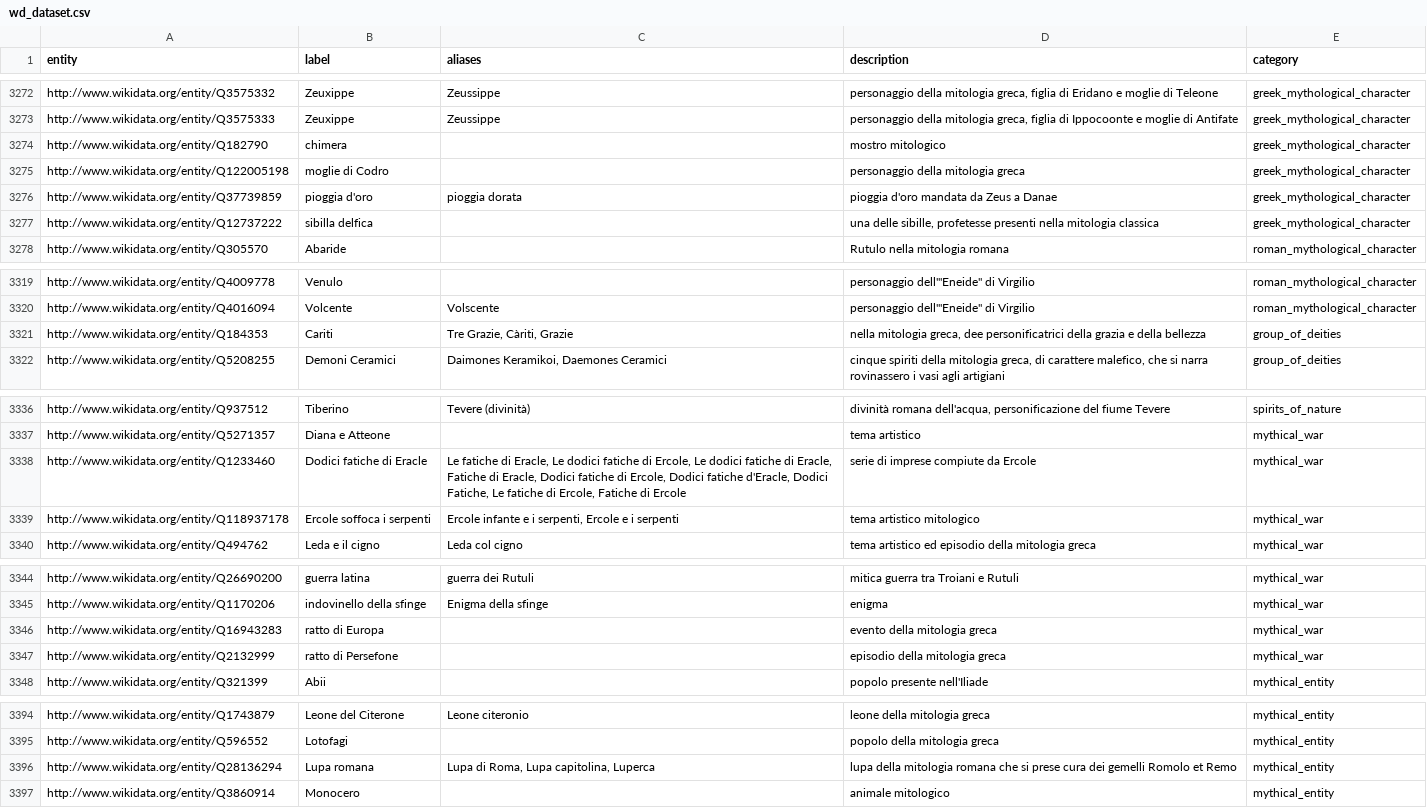
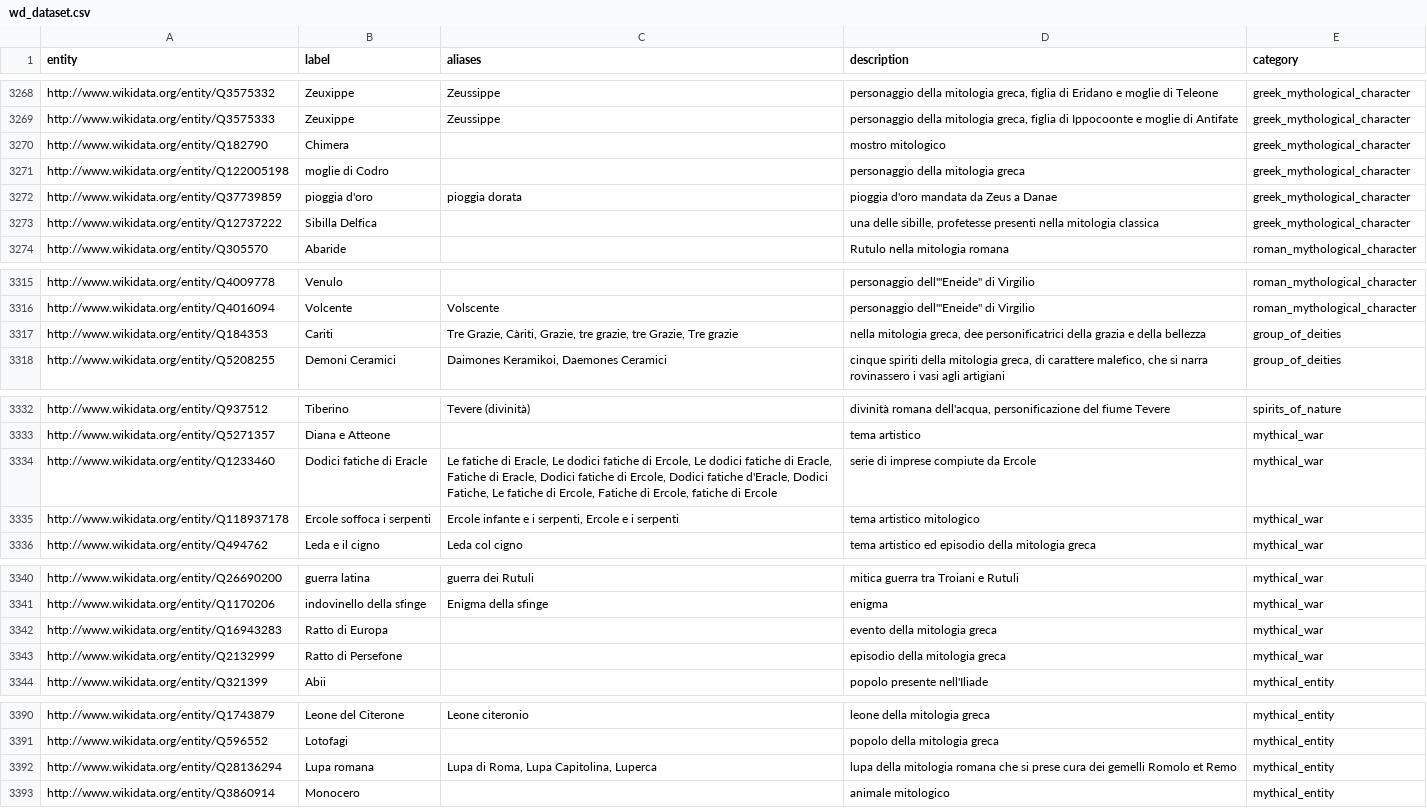
Before and after one commit to Info-Viz/DataNymphs, a CSV file: wd_dataset.csv, drawn as a sheet; only a part is shown, gaps mark what is left out; the diff covers the shown part only.

```diff
--- a/wd_dataset.csv
+++ b/wd_dataset.csv
@@ -3273,6 +3269,6 @@ http://www.wikidata.org/entity/Q3575332,Zeuxippe,Zeussippe,"personaggio della mi
 http://www.wikidata.org/entity/Q3575333,Zeuxippe,Zeussippe,"personaggio della mitologia greca, figlia di Ippocoonte e moglie di Antifate",greek_mythological_character
-http://www.wikidata.org/entity/Q182790,chimera,,mostro mitologico,greek_mythological_character
+http://www.wikidata.org/entity/Q182790,Chimera,,mostro mitologico,greek_mythological_character
 http://www.wikidata.org/entity/Q122005198,moglie di Codro,,personaggio della mitologia greca,greek_mythological_character
 http://www.wikidata.org/entity/Q37739859,pioggia d'oro,pioggia dorata,pioggia d'oro mandata da Zeus a Danae,greek_mythological_character
-http://www.wikidata.org/entity/Q12737222,sibilla delfica,,"una delle sibille, profetesse presenti nella mitologia classica",greek_mythological_character
+http://www.wikidata.org/entity/Q12737222,Sibilla Delfica,,"una delle sibille, profetesse presenti nella mitologia classica",greek_mythological_character
 http://www.wikidata.org/entity/Q305570,Abaride,,Rutulo nella mitologia romana,roman_mythological_character
@@ -3320,3 +3316,3 @@ http://www.wikidata.org/entity/Q4009778,Venulo,,"personaggio dell'""Eneide"" di
 http://www.wikidata.org/entity/Q4016094,Volcente,Volscente,"personaggio dell'""Eneide"" di Virgilio",roman_mythological_character
-http://www.wikidata.org/entity/Q184353,Cariti,"Tre Grazie, Càriti, Grazie","nella mitologia greca, dee personificatrici della grazia e della bellezza",group_of_deities
+http://www.wikidata.org/entity/Q184353,Cariti,"Tre Grazie, Càriti, Grazie, tre grazie, tre Grazie, Tre grazie","nella mitologia greca, dee personificatrici della grazia e della bellezza",group_of_deities
 http://www.wikidata.org/entity/Q5208255,Demoni Ceramici,"Daimones Keramikoi, Daemones Ceramici","cinque spiriti della mitologia greca, di carattere malefico, che si narra rovinassero i vasi agli artigiani",group_of_deities
@@ -3337,3 +3333,3 @@ http://www.wikidata.org/entity/Q937512,Tiberino,Tevere (divinità),"divinità ro
 http://www.wikidata.org/entity/Q5271357,Diana e Atteone,,tema artistico,mythical_war
-http://www.wikidata.org/entity/Q1233460,Dodici fatiche di Eracle,"Le fatiche di Eracle, Le dodici fatiche di Ercole, Le dodici fatiche di Eracle, Fatiche di Eracle, Dodici fatiche di Ercole, Dodici fatiche d'Eracle, Dodici Fatiche, Le fatiche di Ercole, Fatiche di Ercole",serie di imprese compiute da Ercole,mythical_war
+http://www.wikidata.org/entity/Q1233460,Dodici fatiche di Eracle,"Le fatiche di Eracle, Le dodici fatiche di Ercole, Le dodici fatiche di Eracle, Fatiche di Eracle, Dodici fatiche di Ercole, Dodici fatiche d'Eracle, Dodici Fatiche, Le fatiche di Ercole, Fatiche di Ercole, fatiche di Ercole",serie di imprese compiute da Ercole,mythical_war
 http://www.wikidata.org/entity/Q118937178,Ercole soffoca i serpenti,"Ercole infante e i serpenti, Ercole e i serpenti",tema artistico mitologico,mythical_war
@@ -3345,4 +3341,4 @@ http://www.wikidata.org/entity/Q26690200,guerra latina,guerra dei Rutuli,mitica
 http://www.wikidata.org/entity/Q1170206,indovinello della sfinge,Enigma della sfinge,enigma,mythical_war
-http://www.wikidata.org/entity/Q16943283,ratto di Europa,,evento della mitologia greca,mythical_war
-http://www.wikidata.org/entity/Q2132999,ratto di Persefone,,episodio della mitologia greca,mythical_war
+http://www.wikidata.org/entity/Q16943283,Ratto di Europa,,evento della mitologia greca,mythical_war
+http://www.wikidata.org/entity/Q2132999,Ratto di Persefone,,episodio della mitologia greca,mythical_war
 http://www.wikidata.org/entity/Q321399,Abii,,popolo presente nell'Iliade,mythical_entity
@@ -3395,3 +3391,3 @@ http://www.wikidata.org/entity/Q1743879,Leone del Citerone,Leone citeronio,leone
 http://www.wikidata.org/entity/Q596552,Lotofagi,,popolo della mitologia greca,mythical_entity
-http://www.wikidata.org/entity/Q28136294,Lupa romana,"Lupa di Roma, Lupa capitolina, Luperca",lupa della mitologia romana che si prese cura dei gemelli Romolo et Remo,mythical_entity
+http://www.wikidata.org/entity/Q28136294,Lupa romana,"Lupa di Roma, Lupa Capitolina, Luperca",lupa della mitologia romana che si prese cura dei gemelli Romolo et Remo,mythical_entity
 http://www.wikidata.org/entity/Q3860914,Monocero,,animale mitologico,mythical_entity
```
Also changed, not shown: 4 removed rows and 4 edited cells elsewhere in this file, 2 other files.
